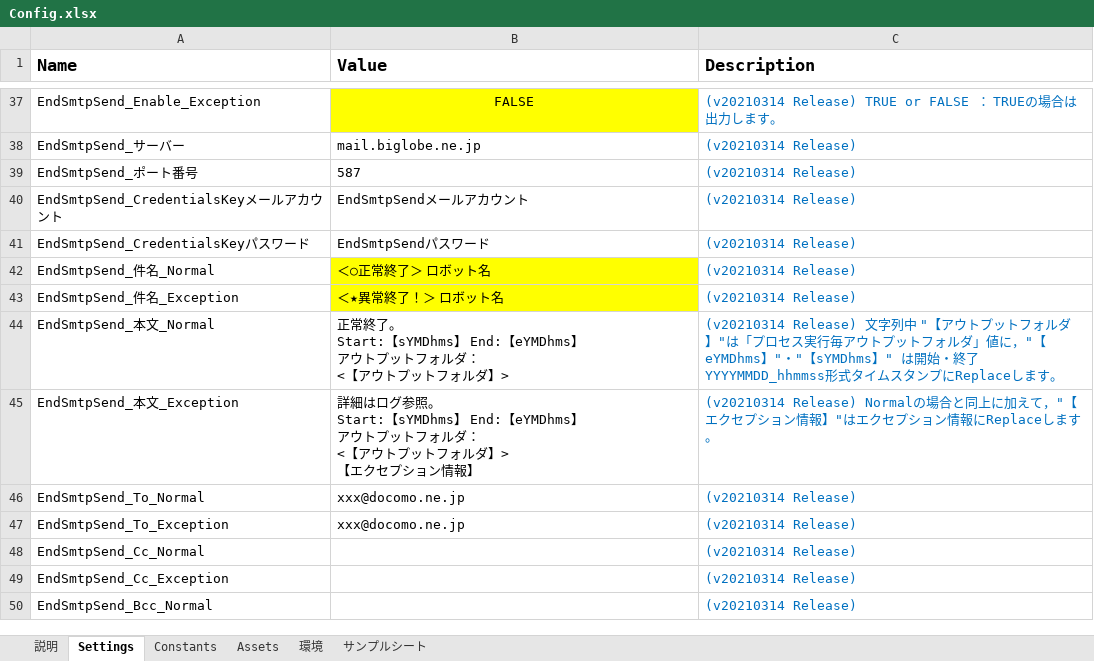
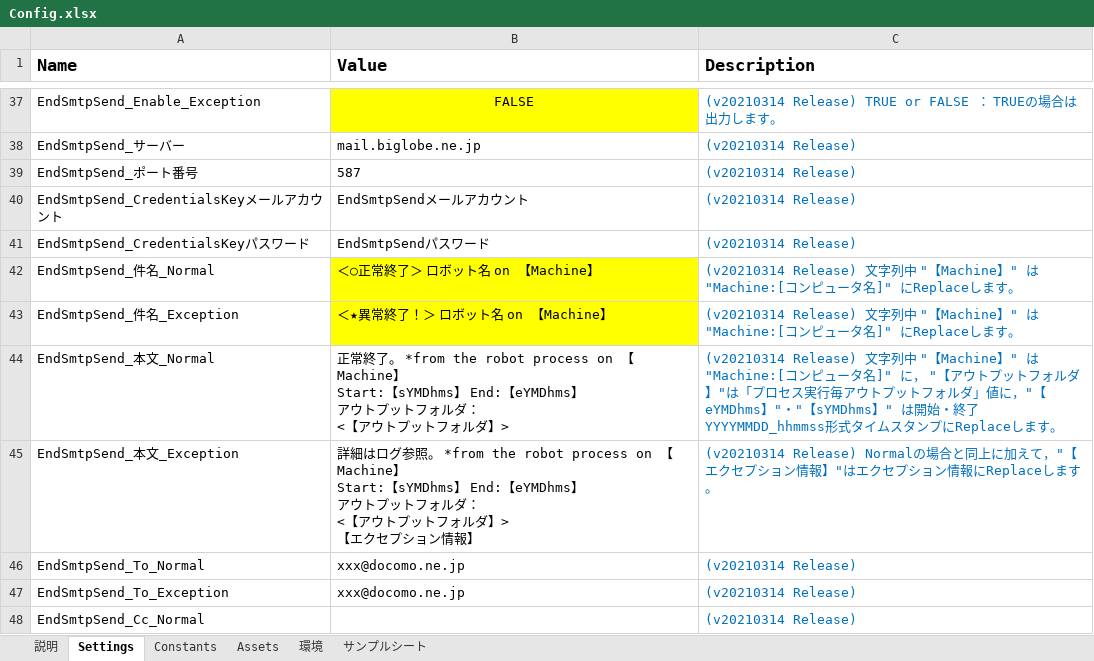
Before and after one commit to TakahiroKatsumata/Customized_Attended_Framework_extension_v1_and_Activity_package, an Excel workbook: 勝又自作Attended_Framework_拡張v1/Data/Config.xlsx, sheet Settings, drawn as a sheet; only a part is shown, gaps mark what is left out; the shorter side is filled out with more unchanged rows; values as stored, in another font and other column widths than the file's, no borders; ↵ is a line break in a cell; the diff names each change by its address in the sheet, - before the commit and + after, or states it on an @@ line.

```diff
--- a/勝又自作Attended_Framework_拡張v1/Data/Config.xlsx (sheet Settings)
+++ b/勝又自作Attended_Framework_拡張v1/Data/Config.xlsx (sheet Settings)
-B42 (Value): ＜○正常終了＞ ロボット名
+B42 (Value): ＜○正常終了＞ ロボット名 on 【Machine】
-C42:C43 (Description): (v20210314 Release)
+C42:C43 (Description): (v20210314 Release) 文字列中 "【Machine】" は "Machine:[コンピュータ名]" にReplaceします。
-B43 (Value): ＜★異常終了！＞ ロボット名
+B43 (Value): ＜★異常終了！＞ ロボット名 on 【Machine】
-B44 (Value): …終了。 ↵ Start:【sYMDhms】…
+B44 (Value): …終了。 *from the robot process on 【Machine】 ↵ Start:【sYMDhms】…
-C44 (Description): …中 "【アウトプ…
+C44 (Description): …中 "【Machine】" は "Machine:[コンピュータ名]" に， "【アウトプ…
-B45 (Value): …参照。 ↵ Start:【sYMDhms】…
+B45 (Value): …参照。 *from the robot process on 【Machine】 ↵ Start:【sYMDhms】…
```
Also changed, not shown: 6 other files.
